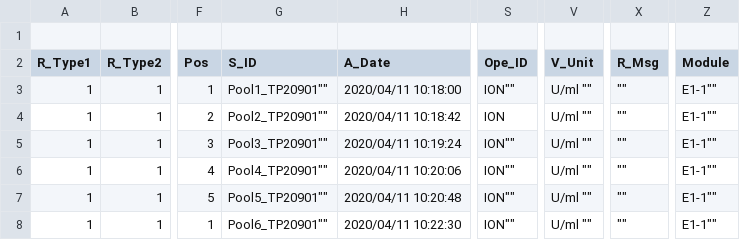
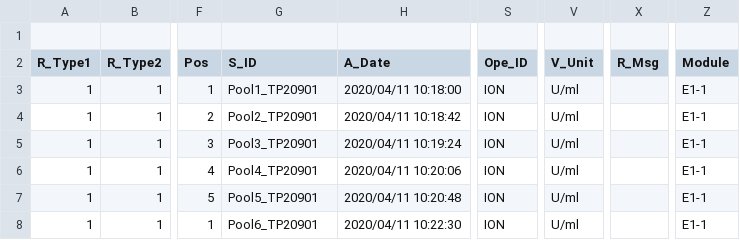
Before and after one commit to lambolt/hello-world, a CSV file: Cobas66V604_CA20900_2020-04-11_beautified.csv, drawn as a sheet; only a part is shown, gaps mark what is left out; the diff names each change by its address in the sheet, - before the commit and + after, or states it on an @@ line.

Commit message:
Update Cobas66V604_CA20900_2020-04-11_beautified.csv

```diff
--- a/Cobas66V604_CA20900_2020-04-11_beautified.csv
+++ b/Cobas66V604_CA20900_2020-04-11_beautified.csv
-G3 (S_ID): Pool1_TP20901""
+G3 (S_ID): Pool1_TP20901
-S3 (Ope_ID): ION""
+S3 (Ope_ID): ION
-V3:V8 (V_Unit): U/ml ""
+V3:V8 (V_Unit): U/ml
-X3:X8 (R_Msg): ""
+X3:X8 (R_Msg): (empty)
-Z3:Z8 (Module): E1-1""
+Z3:Z8 (Module): E1-1
-G4 (S_ID): Pool2_TP20901""
+G4 (S_ID): Pool2_TP20901
-G5 (S_ID): Pool3_TP20901""
+G5 (S_ID): Pool3_TP20901
-S5:S8 (Ope_ID): ION""
+S5:S8 (Ope_ID): ION
-G6 (S_ID): Pool4_TP20901""
+G6 (S_ID): Pool4_TP20901
-G7 (S_ID): Pool5_TP20901""
+G7 (S_ID): Pool5_TP20901
-G8 (S_ID): Pool6_TP20901""
+G8 (S_ID): Pool6_TP20901
```
